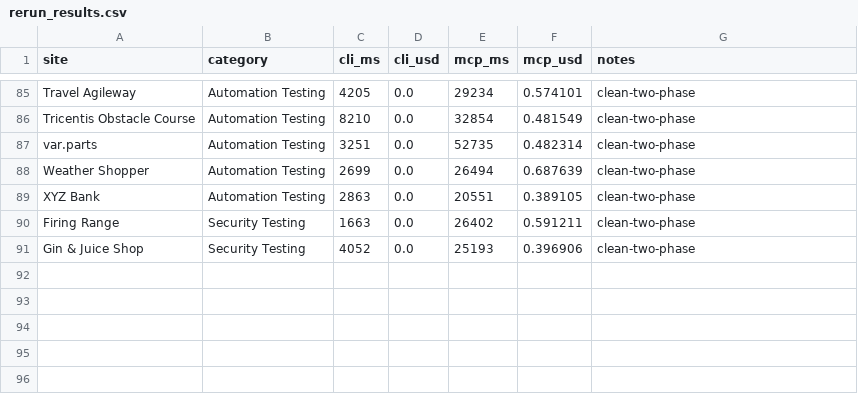
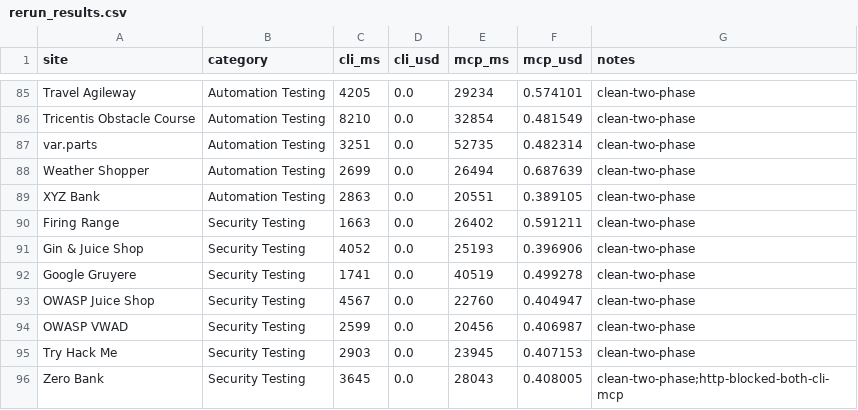
Before and after one commit to lana-20/practice-testing, a CSV file: rerun_results.csv, drawn as a sheet; only a part is shown, gaps mark what is left out.

```diff
--- a/rerun_results.csv
+++ b/rerun_results.csv
@@ -91 +91,6 @@ Firing Range,Security Testing,1663,0.0,26402,0.591211,clean-two-phase
 Gin & Juice Shop,Security Testing,4052,0.0,25193,0.396906,clean-two-phase
+Google Gruyere,Security Testing,1741,0.0,40519,0.499278,clean-two-phase
+OWASP Juice Shop,Security Testing,4567,0.0,22760,0.404947,clean-two-phase
+OWASP VWAD,Security Testing,2599,0.0,20456,0.406987,clean-two-phase
+Try Hack Me,Security Testing,2903,0.0,23945,0.407153,clean-two-phase
+Zero Bank,Security Testing,3645,0.0,28043,0.408005,clean-two-phase;http-blocked-both-cli-mcp
```
Also changed, not shown: 1 other file.
